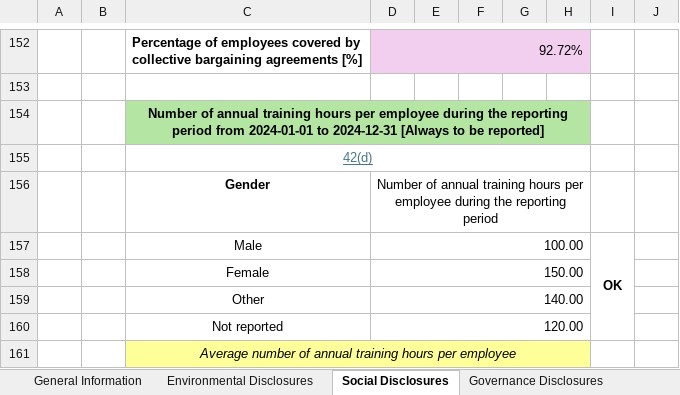
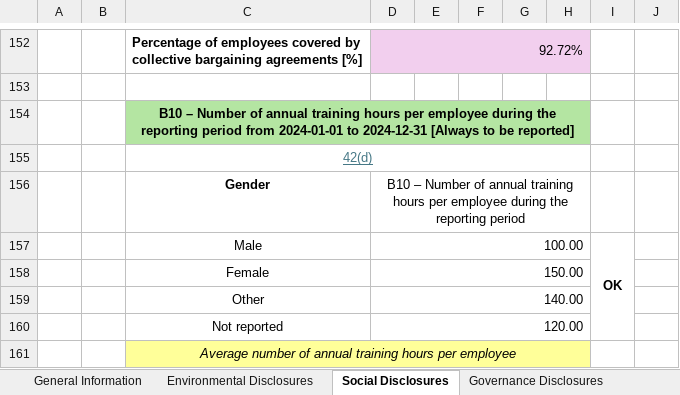
Before and after one commit to EFRAG-EU/Digital-Template-to-XBRL-Converter, an Excel workbook: digital-templates/VSME-Digital-Template-Sample-1.1.1.xlsx, sheet Social Disclosures, drawn as a sheet; only a part is shown, gaps mark what is left out; values as stored, in another font and other column widths than the file's, no borders; charts and pictures and conditional formats not drawn; the diff names each change by its address in the sheet, - before the commit and + after, or states it on an @@ line.

Commit message:
Adding B10 in front of "Number of training hours" table

```diff
--- a/digital-templates/VSME-Digital-Template-Sample-1.1.1.xlsx (sheet Social Disclosures)
+++ b/digital-templates/VSME-Digital-Template-Sample-1.1.1.xlsx (sheet Social Disclosures)
-C154: Number of…
+C154: B10 – Number of…
-D156: Number of…
+D156: B10 – Number of…
```
Also changed, not shown: sheet Translations, digital-templates/VSME-Digital-Template-1.1.1.xlsx.
